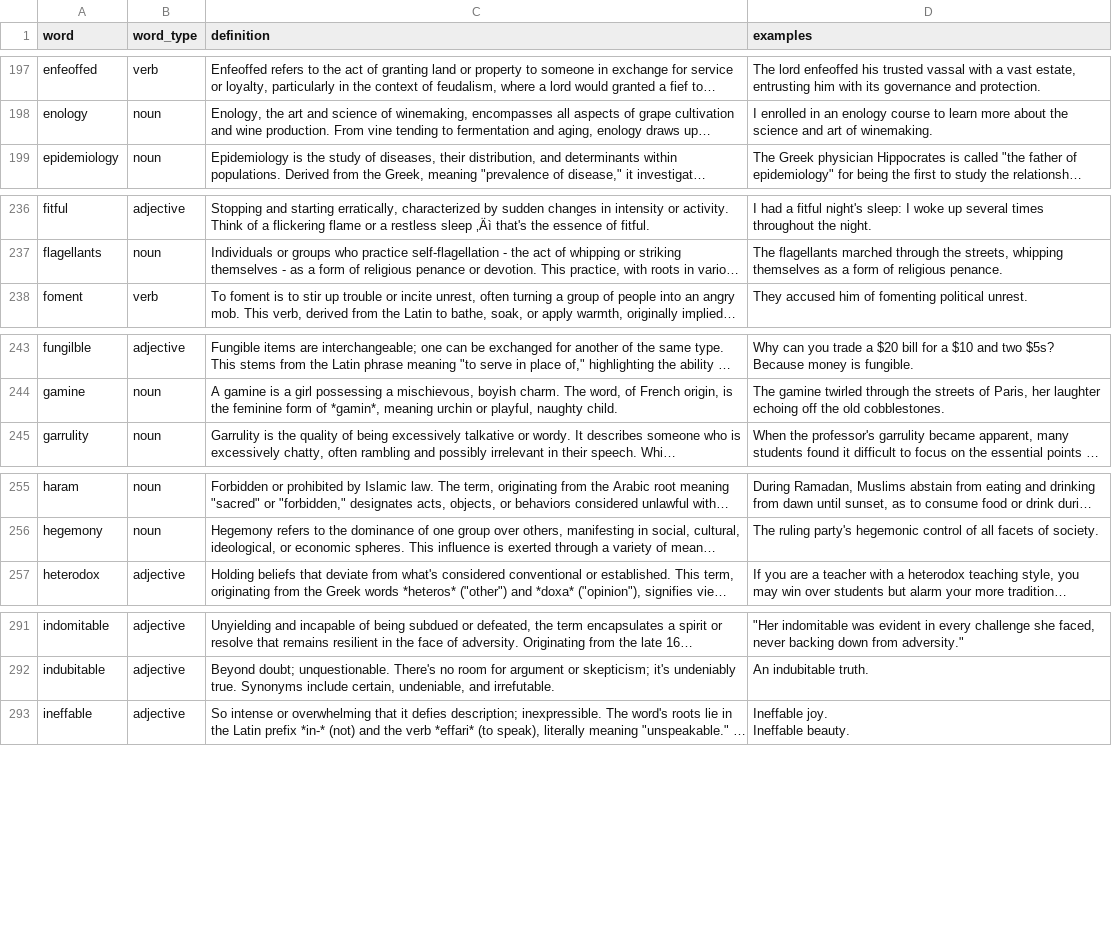
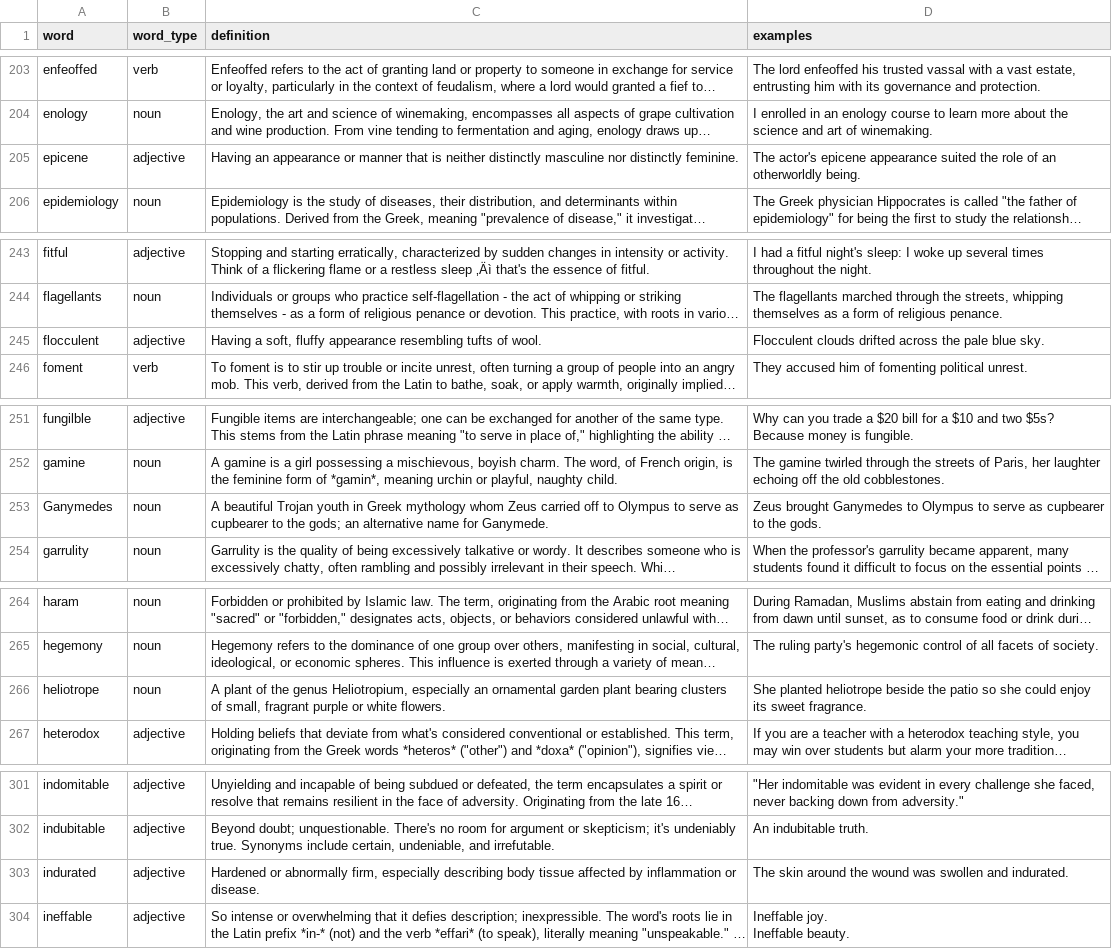
Before and after one commit to followcrom/word-of-the-week, a CSV file: data/words_for_email.csv, drawn as a sheet; only a part is shown, gaps mark what is left out; long unchanged cells end in …; the diff covers the shown part only; the diff names each change by its address in the sheet, - before the commit and + after, or states it on an @@ line.

Commit message:
Added 28 rows. Total rows now: 680.

```diff
--- a/data/words_for_email.csv
+++ b/data/words_for_email.csv
+row 205: epicene | adjective | Having an appearance or manner that is neither distinctly masculine nor distinctly feminine. | The actor's epicene appearance suited the role of an otherworldly being.
+row 245: flocculent | adjective | Having a soft, fluffy appearance resembling tufts of wool. | Flocculent clouds drifted across the pale blue sky.
+row 253: Ganymedes | noun | A beautiful Trojan youth in Greek mythology whom Zeus carried off to Olympus to serve as cupbearer to the gods; an alternative name for Ganymede. | Zeus brought Ganymedes to Olympus to serve as cupbearer to the gods.
+row 266: heliotrope | noun | A plant of the genus Heliotropium, especially an ornamental garden plant bearing clusters of small, fragrant purple or white flowers. | She planted heliotrope beside the patio so she could enjoy its sweet fragrance.
+row 303: indurated | adjective | Hardened or abnormally firm, especially describing body tissue affected by inflammation or disease. | The skin around the wound was swollen and indurated.
```
Also changed, not shown: 23 added rows and 3 moved rows elsewhere in this file.
